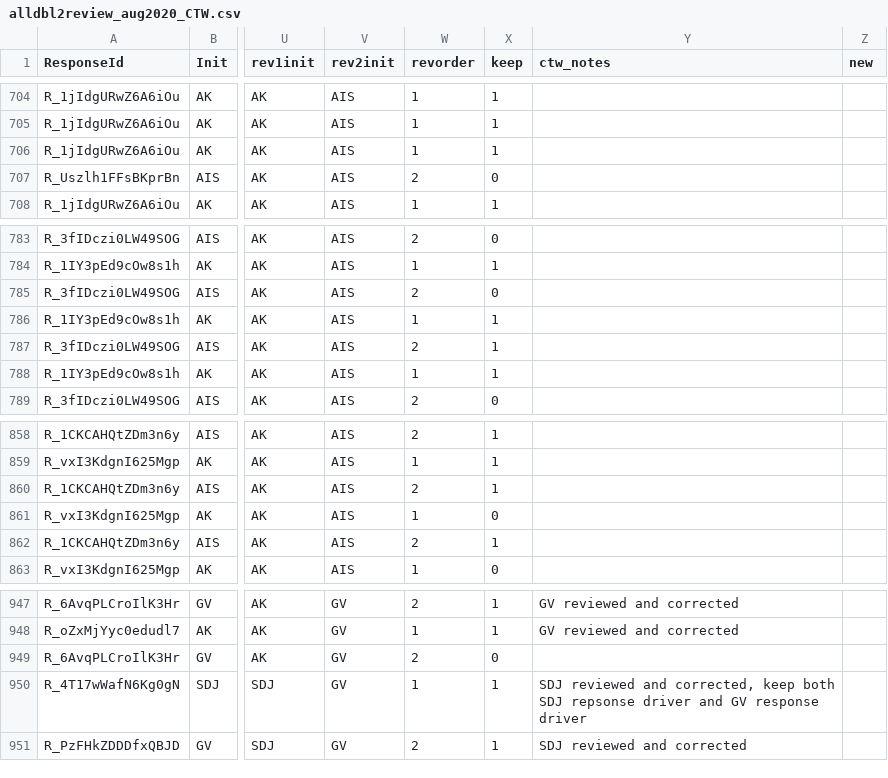
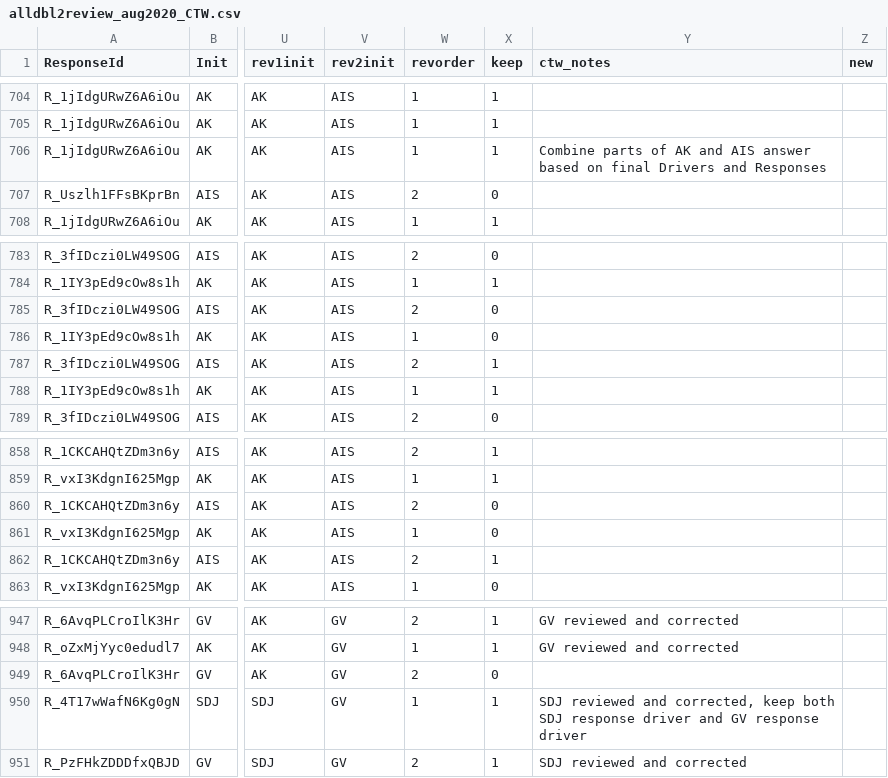
Before and after one commit to caitlintwhite/kremeny_analyses, a CSV file: round2_metareview/data/reviewer_revisions/alldbl2review_aug2020_CTW.csv, drawn as a sheet; only a part is shown, gaps mark what is left out; the diff covers the shown part only; the diff names each change by its address in the sheet, - before the commit and + after, or states it on an @@ line.

```diff
--- a/round2_metareview/data/reviewer_revisions/alldbl2review_aug2020_CTW.csv
+++ b/round2_metareview/data/reviewer_revisions/alldbl2review_aug2020_CTW.csv
-Y706 (ctw_notes): (empty)
+Y706 (ctw_notes): Combine parts of AK and AIS answer based on final Drivers and Responses
-X786 (keep): 1
+X786 (keep): 0
-X860 (keep): 1
+X860 (keep): 0
-Y950 (ctw_notes): …both SDJ repsonse driver and…
+Y950 (ctw_notes): …both SDJ response driver and…
```
Also changed, not shown: 3 added rows and 26 edited cells elsewhere in this file.
